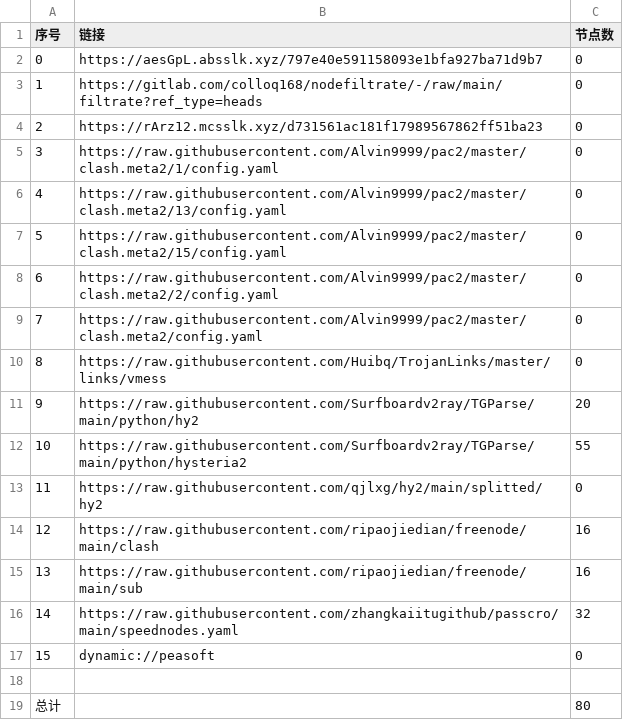
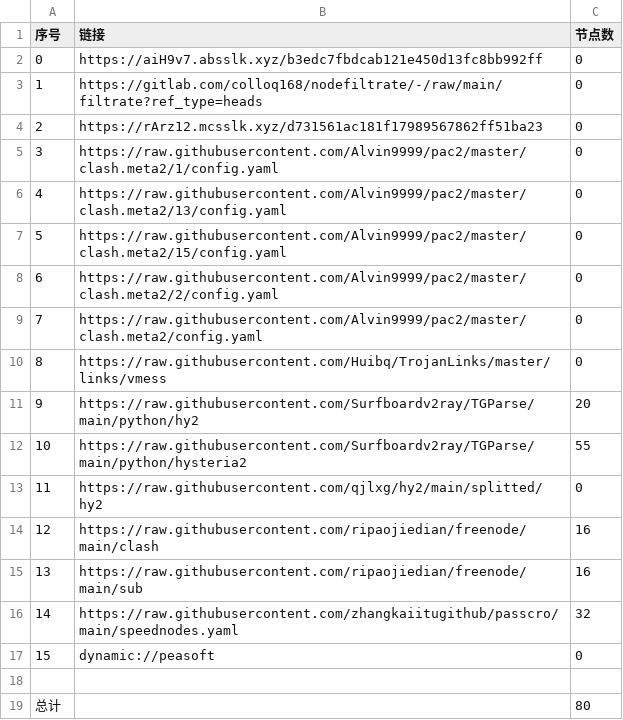
Before and after one commit to wjs-529/AutoMergePublicNodes, a CSV file: list_result.csv, drawn as a sheet.

```diff
--- a/list_result.csv
+++ b/list_result.csv
@@ -1,3 +1,3 @@
 序号,链接,节点数
-0,https://aesGpL.absslk.xyz/797e40e591158093e1bfa927ba71d9b7,0
+0,https://aiH9v7.absslk.xyz/b3edc7fbdcab121e450d13fc8bb992ff,0
 1,https://gitlab.com/colloq168/nodefiltrate/-/raw/main/filtrate?ref_type=heads,0
```
Also changed, not shown: 3 other files.
